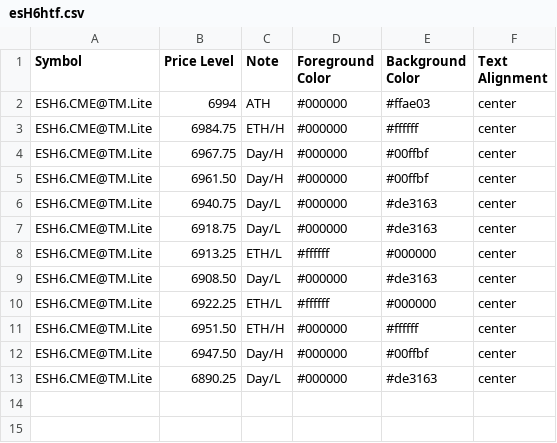
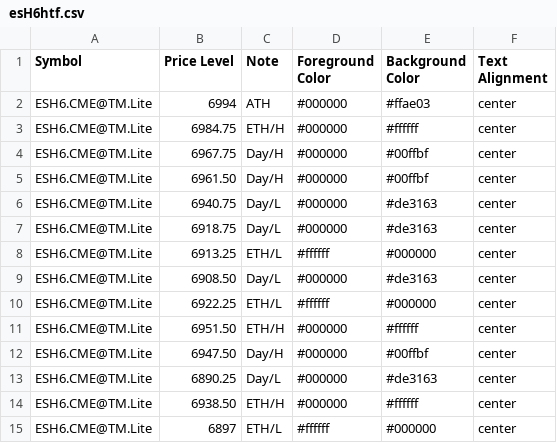
Before and after one commit to heatedtowel/EsCloudNotes, a CSV file: esH6htf.csv, drawn as a sheet.

Commit message:
Update esH6htf.csv

```diff
--- a/esH6htf.csv
+++ b/esH6htf.csv
@@ -13 +13,3 @@ ESH6.CME@TM.Lite,6947.50,Day/H,#000000,#00ffbf,center
 ESH6.CME@TM.Lite,6890.25,Day/L,#000000,#de3163,center
+ESH6.CME@TM.Lite,6938.50,ETH/H,#000000,#ffffff,center
+ESH6.CME@TM.Lite,6897,ETH/L,#ffffff,#000000,center
```
